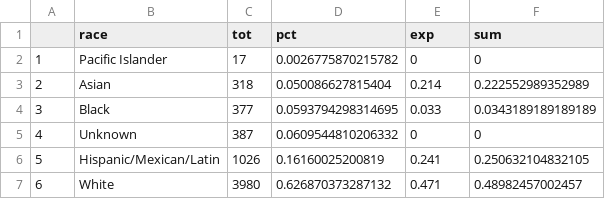
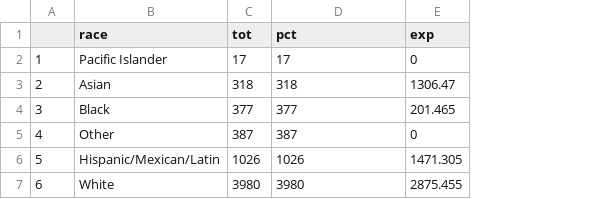
Before and after one commit to dailynexusdata/crime-report, a CSV file: dist/data/race.csv, drawn as a sheet; the diff names each change by its address in the sheet, - before the commit and + after, or states it on an @@ line.

```diff
--- a/dist/data/race.csv
+++ b/dist/data/race.csv
-column F (sum), rows 2-7: 0 | 0.222552989352989 | 0.0343189189189189 | 0 | 0.250632104832105 | 0.48982457002457
-D2 (pct): 0.0026775870215782
+D2 (pct): 17
-D3 (pct): 0.050086627815404
+D3 (pct): 318
-E3 (exp): 0.214
+E3 (exp): 1306.47
-D4 (pct): 0.0593794298314695
+D4 (pct): 377
-E4 (exp): 0.033
+E4 (exp): 201.465
-B5 (race): Unknown
+B5 (race): Other
-D5 (pct): 0.0609544810206332
+D5 (pct): 387
-D6 (pct): 0.16160025200819
+D6 (pct): 1026
-E6 (exp): 0.241
+E6 (exp): 1471.305
-D7 (pct): 0.626870373287132
+D7 (pct): 3980
-E7 (exp): 0.471
+E7 (exp): 2875.455
```
Also changed, not shown: dist/data/age.csv, 7 other files.
